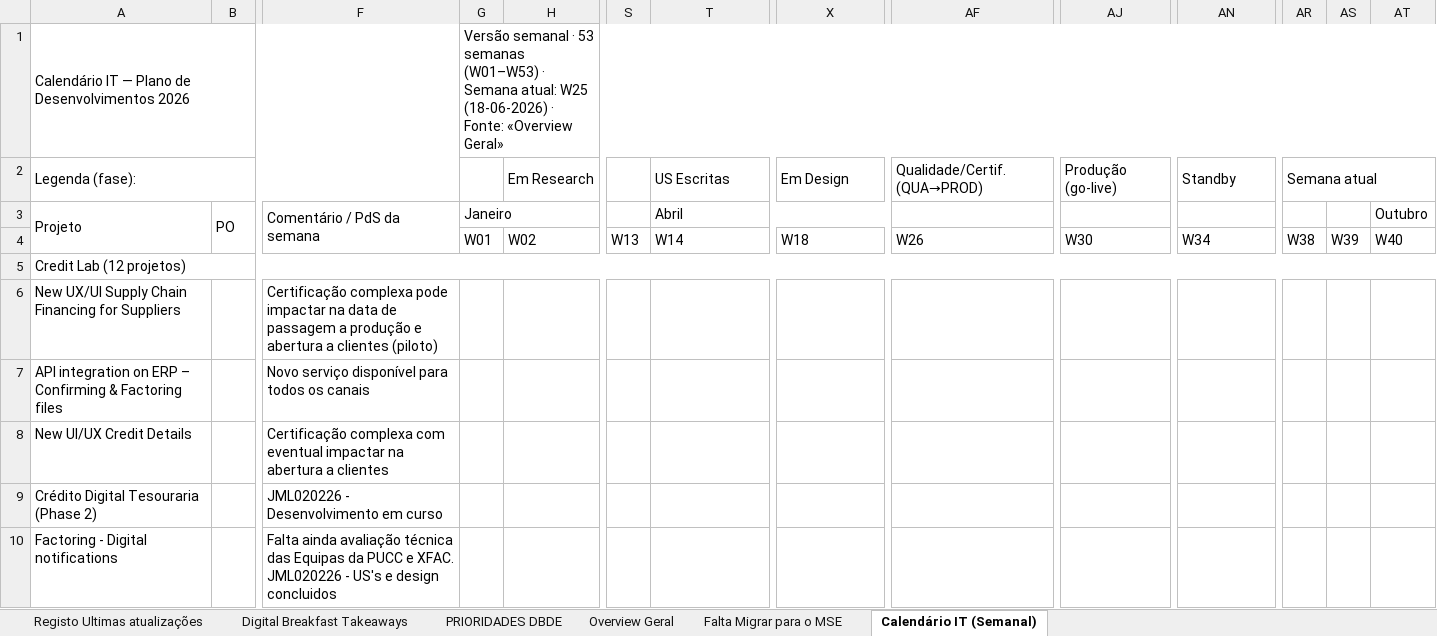
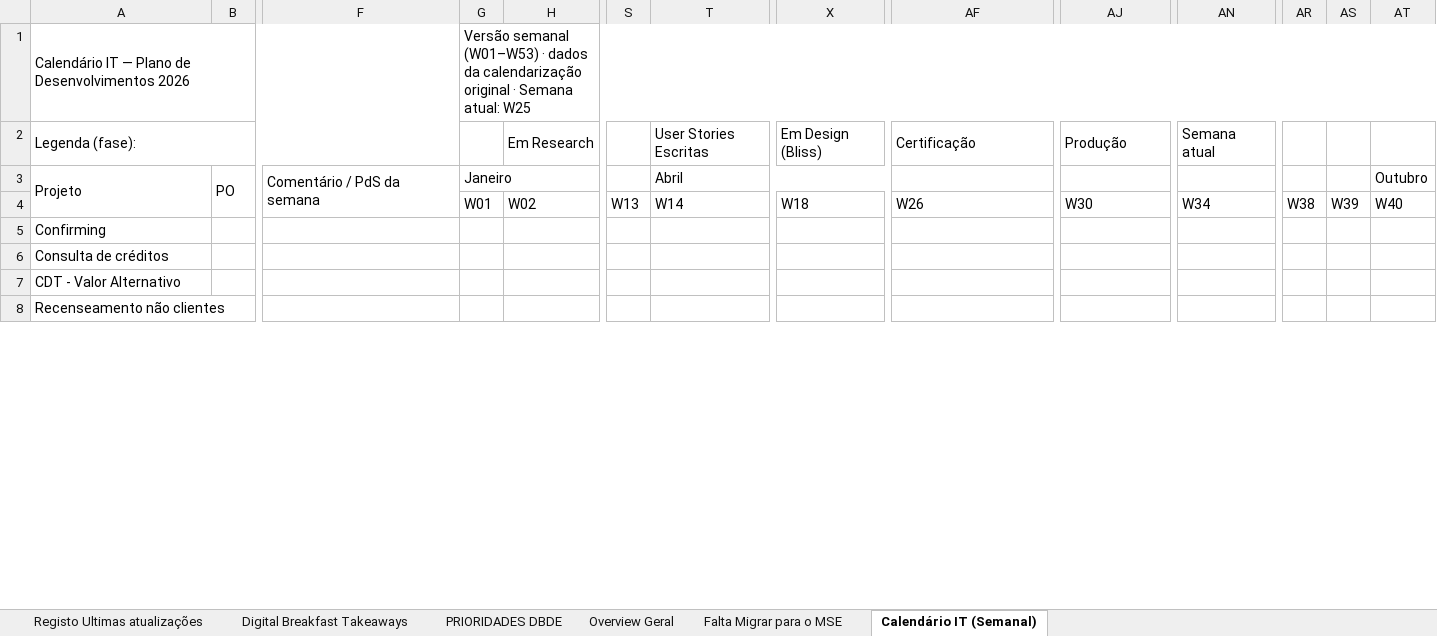
Before and after one commit to Diogo00000/Catan, an Excel workbook: MSE__API__Plano_de_Desenvolvimentos_2026.xlsx, sheet Calendário IT (Semanal), drawn as a sheet; only a part is shown, gaps mark what is left out; values as stored, in another font and other column widths than the file's, no cell formats; removed rows and columns are numbered as before the commit, all else as after; rows hold the shown columns only; ↵ is a line break in a cell; the diff covers the shown part only; the diff names each change by its address in the sheet, - before the commit and + after, or states it on an @@ line.

```diff
--- a/MSE__API__Plano_de_Desenvolvimentos_2026.xlsx (sheet Calendário IT (Semanal))
+++ b/MSE__API__Plano_de_Desenvolvimentos_2026.xlsx (sheet Calendário IT (Semanal))
-G1: Versão semanal · 53 semanas (W01–W53) · Semana atual: W25 (18-06-2026) · Fonte: «Overview Geral»
+G1: Versão semanal (W01–W53) · dados da calendarização original · Semana atual: W25
-T2: US Escritas
+T2: User Stories Escritas
-X2: Em Design
+X2: Em Design (Bliss)
-AF2: Qualidade/Certif. (QUA→PROD)
+AF2: Certificação
-AJ2: Produção (go-live)
+AJ2: Produção
-AN2: Standby
+AN2: Semana atual
-AR2: Semana atual
+AR2: (empty)
-AR2:AT2 merged
-A5: Credit Lab (12 projetos)
+A5: Confirming
-A5:BG5 merged
-row 6: New UX/UI Supply Chain Financing for Suppliers |  | Certificação complexa pode impactar na data de passagem a produção e abertura a clientes (piloto)
-row 7: API integration on ERP – Confirming & Factoring files |  | Novo serviço disponível para todos os canais
-row 8: New UI/UX Credit Details |  | Certificação complexa com eventual impactar na abertura a clientes
-row 9: Crédito Digital Tesouraria (Phase 2) |  | JML020226 - Desenvolvimento em curso
-row 10: Factoring - Digital notifications |  | Falta ainda avaliação técnica das Equipas da PUCC e XFAC. ↵ JML020226 - US's e design concluidos
+row 6: Consulta de créditos
+row 7: CDT - Valor Alternativo
+row 8: Recenseamento não clientes
```
Also changed, not shown: 21 added rows, 39 removed rows, 8 edited cells and merged cells elsewhere in this sheet, cell formats, 1 other file.
